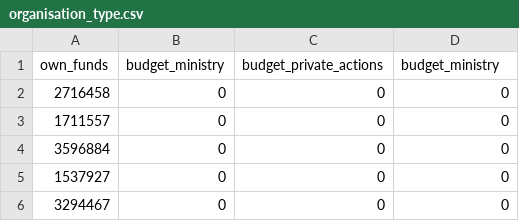
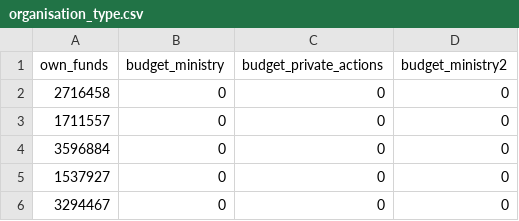
Before and after one commit to nickarafyllis/Elidek-database, a CSV file: Data/organisation_type.csv, drawn as a sheet; only a part is shown.

Commit message:
insert_data.py is now ok

```diff
--- a/Data/organisation_type.csv
+++ b/Data/organisation_type.csv
@@ -1,2 +1,2 @@
-"own_funds","budget_ministry","budget_private_actions","budget_ministry"
+"own_funds","budget_ministry","budget_private_actions","budget_ministry2"
 2716458,0,0,0
```
Also changed, not shown: Data/has.csv, 11 other files.
